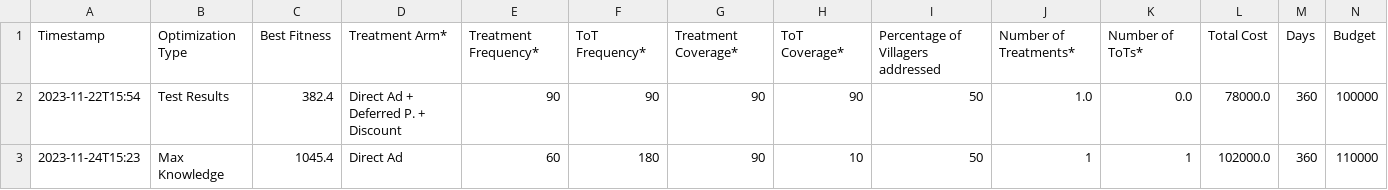
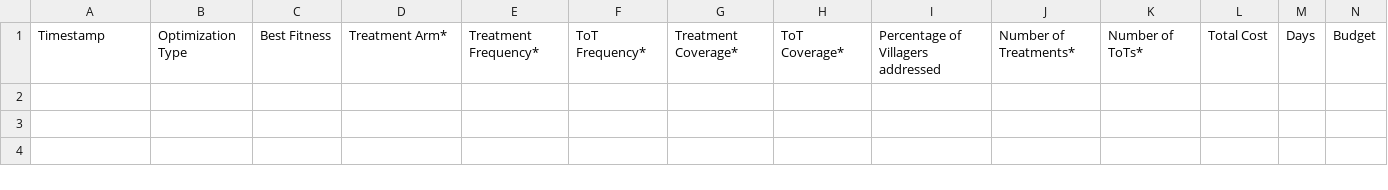
Before and after one commit to MIDisSa/automator, a CSV file: optimization-results-go-here/optimizationResults.csv, drawn as a sheet; only a part is shown; rows hold the shown columns only; the diff names each change by its address in the sheet, - before the commit and + after, or states it on an @@ line.

Commit message:
clean results CSVs

```diff
--- a/optimization-results-go-here/optimizationResults.csv
+++ b/optimization-results-go-here/optimizationResults.csv
-row 2: 2023-11-22T15:54 | Test Results | 382.4 | Direct Ad + Deferred P. + Discount | 90 | 90 | 90 | 90 | 50 | 1.0 | 0.0 | 78000.0 | 360 | 100000
-row 3: 2023-11-24T15:23 | Max Knowledge | 1045.4 | Direct Ad | 60 | 180 | 90 | 10 | 50 | 1 | 1 | 102000.0 | 360 | 110000
```
Also changed, not shown: model-results-go-here/modelResults.csv.
